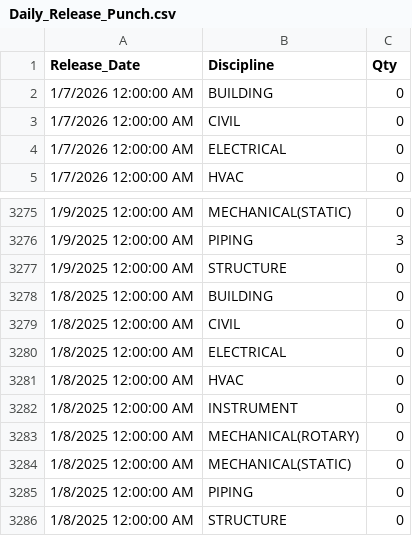
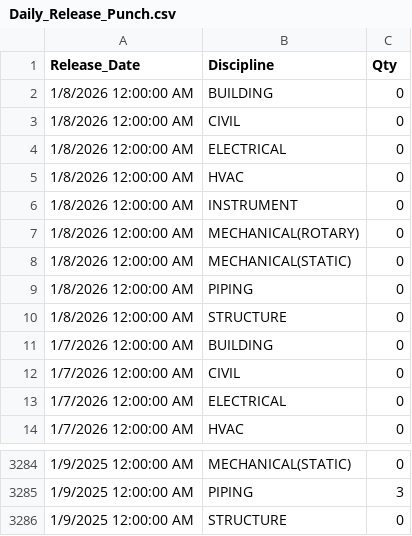
Before and after one commit to akarimvand/SAPRA2, a CSV file: dbcsv/Daily_Release_Punch.csv, drawn as a sheet; only a part is shown, gaps mark what is left out; removed rows and columns are numbered as before the commit, all else as after; the diff names each change by its address in the sheet, - before the commit and + after, or states it on an @@ line.

Commit message:
Upload Daily_Release_Punch.csv by V.Salehipour on SMP-QC-D01268 at 2026-01-08 07:36:00

```diff
--- a/dbcsv/Daily_Release_Punch.csv
+++ b/dbcsv/Daily_Release_Punch.csv
+row 2: 1/8/2026 12:00:00 AM | BUILDING | 0
+row 3: 1/8/2026 12:00:00 AM | CIVIL | 0
+row 4: 1/8/2026 12:00:00 AM | ELECTRICAL | 0
+row 5: 1/8/2026 12:00:00 AM | HVAC | 0
+row 6: 1/8/2026 12:00:00 AM | INSTRUMENT | 0
+row 7: 1/8/2026 12:00:00 AM | MECHANICAL(ROTARY) | 0
+row 8: 1/8/2026 12:00:00 AM | MECHANICAL(STATIC) | 0
+row 9: 1/8/2026 12:00:00 AM | PIPING | 0
+row 10: 1/8/2026 12:00:00 AM | STRUCTURE | 0
-row 3278: 1/8/2025 12:00:00 AM | BUILDING | 0
-row 3279: 1/8/2025 12:00:00 AM | CIVIL | 0
-row 3280: 1/8/2025 12:00:00 AM | ELECTRICAL | 0
-row 3281: 1/8/2025 12:00:00 AM | HVAC | 0
-row 3282: 1/8/2025 12:00:00 AM | INSTRUMENT | 0
-row 3283: 1/8/2025 12:00:00 AM | MECHANICAL(ROTARY) | 0
-row 3284: 1/8/2025 12:00:00 AM | MECHANICAL(STATIC) | 0
-row 3285: 1/8/2025 12:00:00 AM | PIPING | 0
-row 3286: 1/8/2025 12:00:00 AM | STRUCTURE | 0
```
